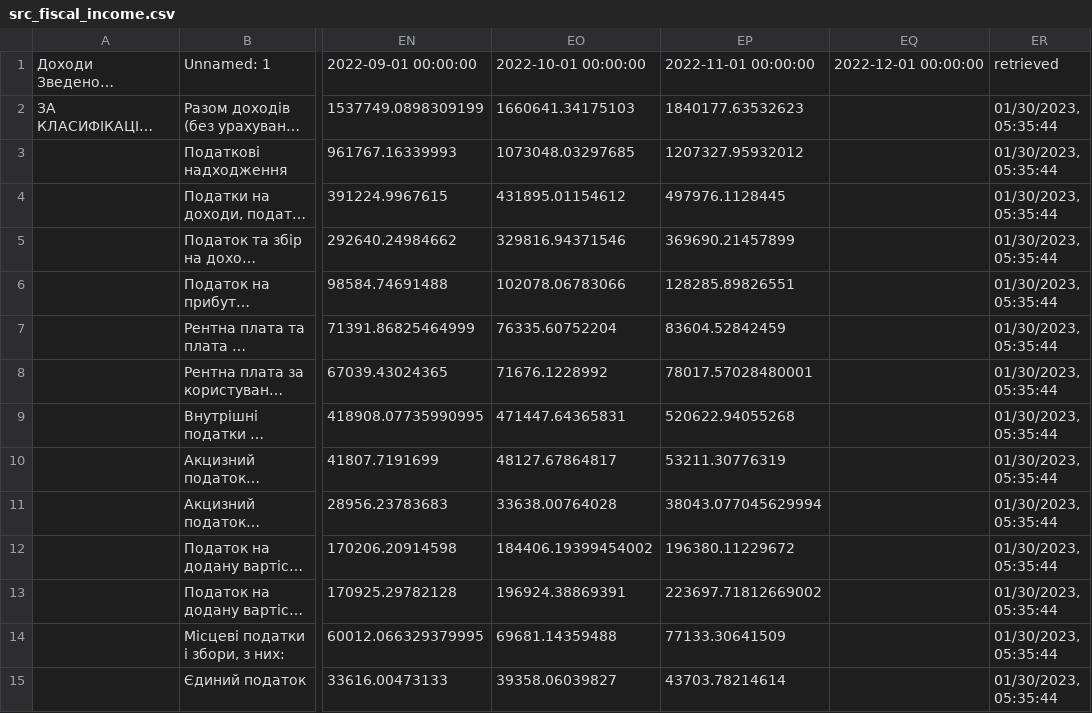
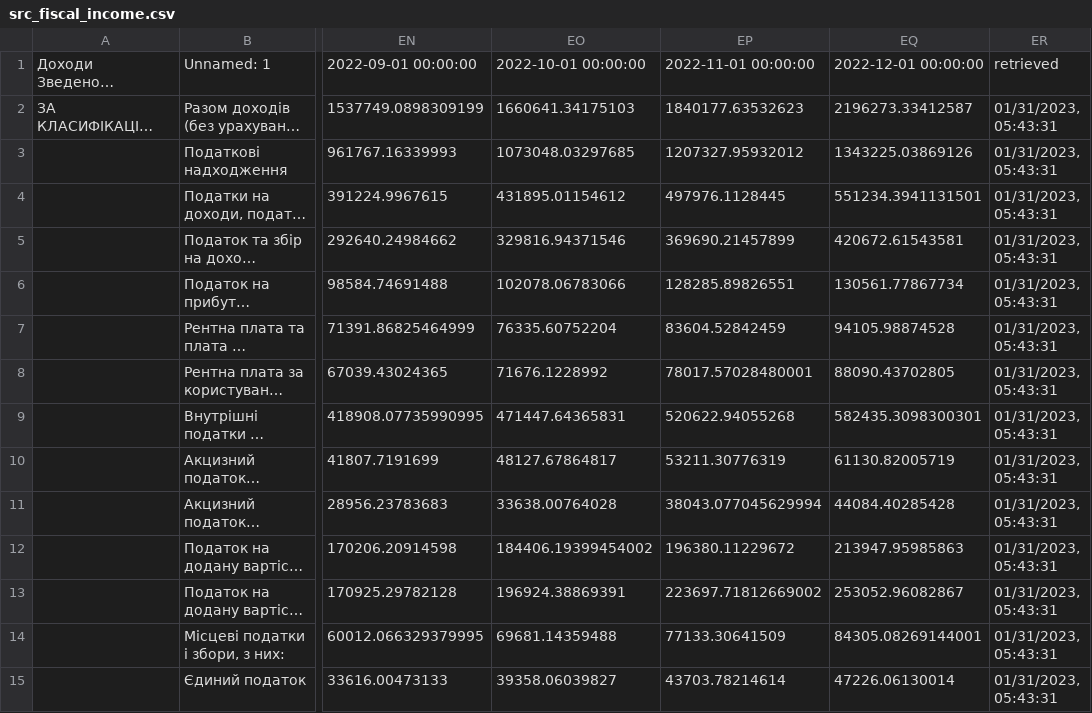
Before and after one commit to artkochnev/ukraine_dashboard, a CSV file: assets/src_fiscal_income.csv, drawn as a sheet; only a part is shown, gaps mark what is left out; long unchanged cells end in …; the diff covers the shown part only; the diff names each change by its address in the sheet, - before the commit and + after, or states it on an @@ line.

```diff
--- a/assets/src_fiscal_income.csv
+++ b/assets/src_fiscal_income.csv
-EQ2: (empty)
+EQ2: 2196273.33412587
-ER2:ER15: 01/30/2023, 05:35:44
+ER2:ER15: 01/31/2023, 05:43:31
-EQ3: (empty)
+EQ3: 1343225.03869126
-EQ4: (empty)
+EQ4: 551234.3941131501
-EQ5: (empty)
+EQ5: 420672.61543581
-EQ6: (empty)
+EQ6: 130561.77867734
-EQ7: (empty)
+EQ7: 94105.98874528
-EQ8: (empty)
+EQ8: 88090.43702805
-EQ9: (empty)
+EQ9: 582435.3098300301
-EQ10: (empty)
+EQ10: 61130.82005719
-EQ11: (empty)
+EQ11: 44084.40285428
-EQ12: (empty)
+EQ12: 213947.95985863
-EQ13: (empty)
+EQ13: 253052.96082867
-EQ14: (empty)
+EQ14: 84305.08269144001
-EQ15: (empty)
+EQ15: 47226.06130014
```
Also changed, not shown: 36 edited cells elsewhere in this file, assets/src_deposit_rate.csv, assets/src_fiscal_expenses.csv, 33 other files.
